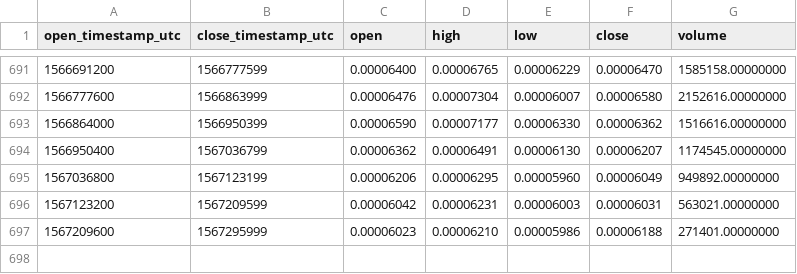
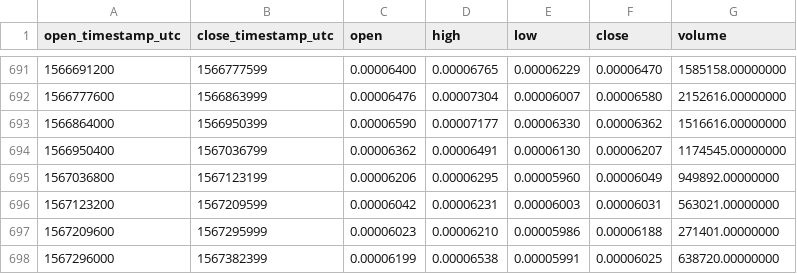
Before and after one commit to cryptobigbro/binance-MDABTC, a CSV file: binance-MDABTC-1d.csv, drawn as a sheet; only a part is shown, gaps mark what is left out; the diff names each change by its address in the sheet, - before the commit and + after, or states it on an @@ line.

Commit message:
Update OHLCV data.

```diff
--- a/binance-MDABTC-1d.csv
+++ b/binance-MDABTC-1d.csv
+row 698: 1567296000 | 1567382399 | 0.00006199 | 0.00006538 | 0.00005991 | 0.00006025 | 638720.00000000
```
Also changed, not shown: 1 other file.
